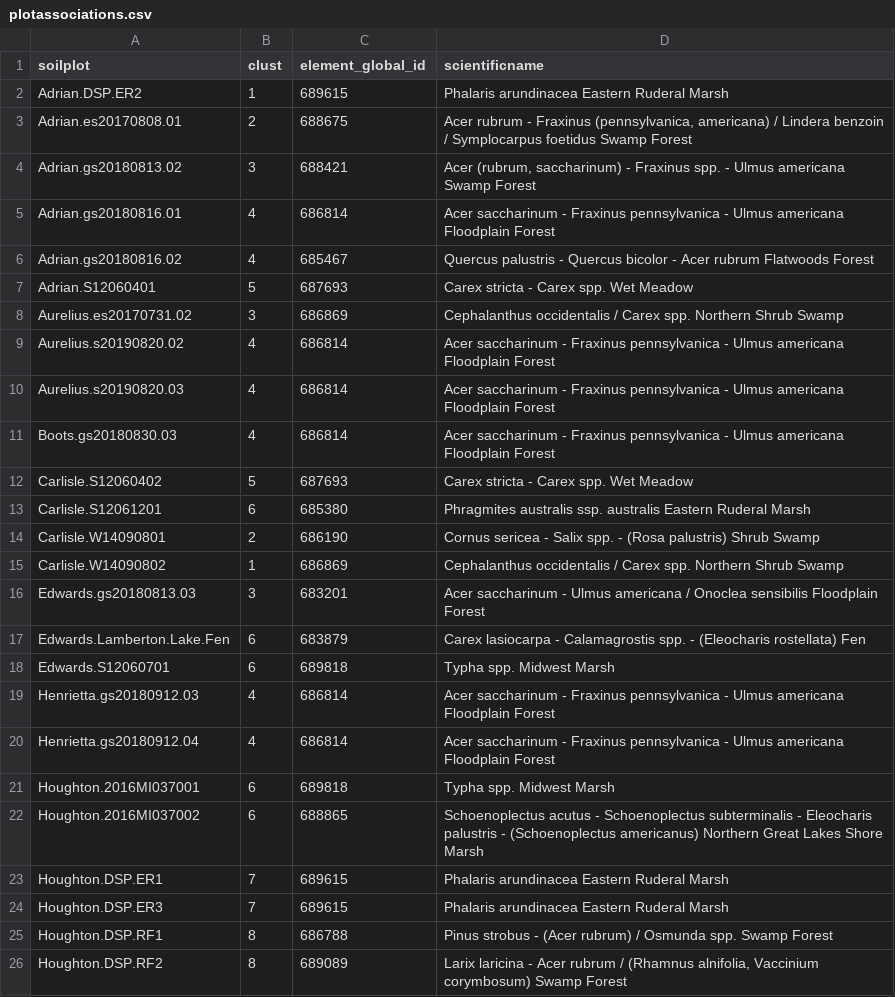
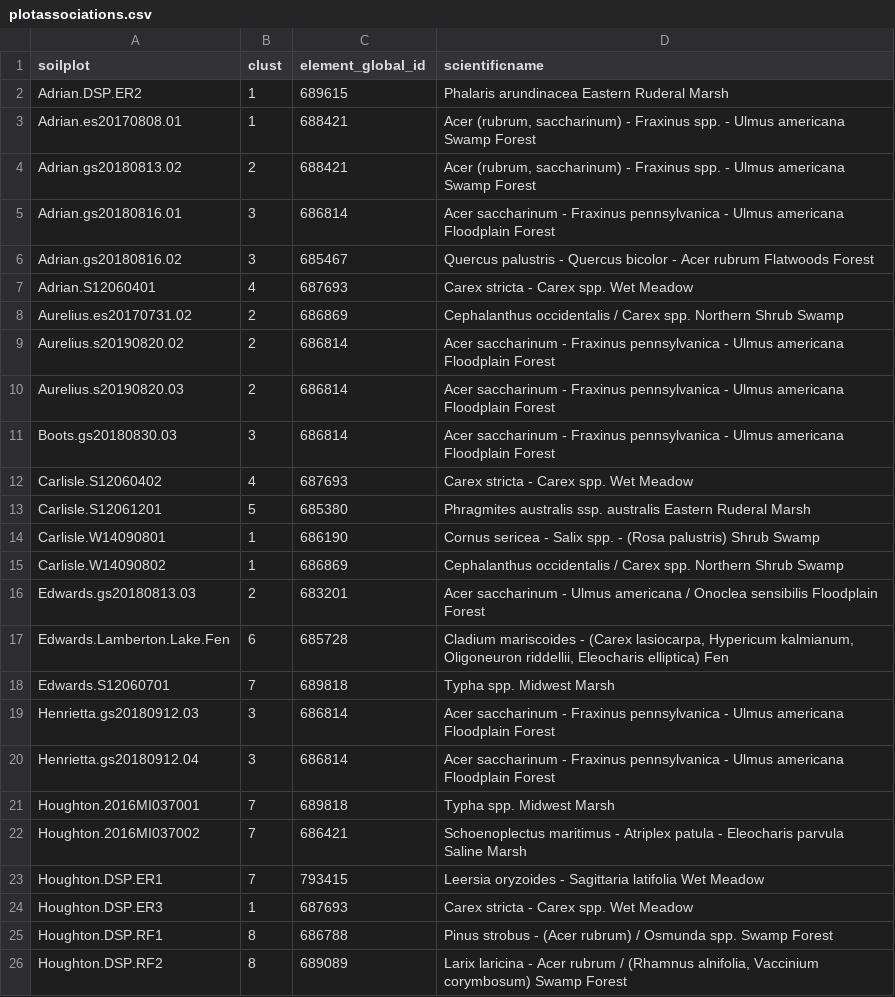
Before and after one commit to phytoclast/USNVC, a CSV file: output/plotassociations.csv, drawn as a sheet; only a part is shown; the diff covers the shown part only.

```diff
--- a/output/plotassociations.csv
+++ b/output/plotassociations.csv
@@ -2,24 +2,24 @@
 "Adrian.DSP.ER2","1","689615","Phalaris arundinacea Eastern Ruderal Marsh"
-"Adrian.es20170808.01","2","688675","Acer rubrum - Fraxinus (pennsylvanica, americana) / Lindera benzoin / Symplocarpus foetidus Swamp Forest"
-"Adrian.gs20180813.02","3","688421","Acer (rubrum, saccharinum) - Fraxinus spp. - Ulmus americana Swamp Forest"
-"Adrian.gs20180816.01","4","686814","Acer saccharinum - Fraxinus pennsylvanica - Ulmus americana Floodplain Forest"
-"Adrian.gs20180816.02","4","685467","Quercus palustris - Quercus bicolor - Acer rubrum Flatwoods Forest"
-"Adrian.S12060401","5","687693","Carex stricta - Carex spp. Wet Meadow"
-"Aurelius.es20170731.02","3","686869","Cephalanthus occidentalis / Carex spp. Northern Shrub Swamp"
-"Aurelius.s20190820.02","4","686814","Acer saccharinum - Fraxinus pennsylvanica - Ulmus americana Floodplain Forest"
-"Aurelius.s20190820.03","4","686814","Acer saccharinum - Fraxinus pennsylvanica - Ulmus americana Floodplain Forest"
-"Boots.gs20180830.03","4","686814","Acer saccharinum - Fraxinus pennsylvanica - Ulmus americana Floodplain Forest"
-"Carlisle.S12060402","5","687693","Carex stricta - Carex spp. Wet Meadow"
-"Carlisle.S12061201","6","685380","Phragmites australis ssp. australis Eastern Ruderal Marsh"
-"Carlisle.W14090801","2","686190","Cornus sericea - Salix spp. - (Rosa palustris) Shrub Swamp"
+"Adrian.es20170808.01","1","688421","Acer (rubrum, saccharinum) - Fraxinus spp. - Ulmus americana Swamp Forest"
+"Adrian.gs20180813.02","2","688421","Acer (rubrum, saccharinum) - Fraxinus spp. - Ulmus americana Swamp Forest"
+"Adrian.gs20180816.01","3","686814","Acer saccharinum - Fraxinus pennsylvanica - Ulmus americana Floodplain Forest"
+"Adrian.gs20180816.02","3","685467","Quercus palustris - Quercus bicolor - Acer rubrum Flatwoods Forest"
+"Adrian.S12060401","4","687693","Carex stricta - Carex spp. Wet Meadow"
+"Aurelius.es20170731.02","2","686869","Cephalanthus occidentalis / Carex spp. Northern Shrub Swamp"
+"Aurelius.s20190820.02","2","686814","Acer saccharinum - Fraxinus pennsylvanica - Ulmus americana Floodplain Forest"
+"Aurelius.s20190820.03","2","686814","Acer saccharinum - Fraxinus pennsylvanica - Ulmus americana Floodplain Forest"
+"Boots.gs20180830.03","3","686814","Acer saccharinum - Fraxinus pennsylvanica - Ulmus americana Floodplain Forest"
+"Carlisle.S12060402","4","687693","Carex stricta - Carex spp. Wet Meadow"
+"Carlisle.S12061201","5","685380","Phragmites australis ssp. australis Eastern Ruderal Marsh"
+"Carlisle.W14090801","1","686190","Cornus sericea - Salix spp. - (Rosa palustris) Shrub Swamp"
 "Carlisle.W14090802","1","686869","Cephalanthus occidentalis / Carex spp. Northern Shrub Swamp"
-"Edwards.gs20180813.03","3","683201","Acer saccharinum - Ulmus americana / Onoclea sensibilis Floodplain Forest"
-"Edwards.Lamberton.Lake.Fen","6","683879","Carex lasiocarpa - Calamagrostis spp. - (Eleocharis rostellata) Fen"
-"Edwards.S12060701","6","689818","Typha spp. Midwest Marsh"
-"Henrietta.gs20180912.03","4","686814","Acer saccharinum - Fraxinus pennsylvanica - Ulmus americana Floodplain Forest"
-"Henrietta.gs20180912.04","4","686814","Acer saccharinum - Fraxinus pennsylvanica - Ulmus americana Floodplain Forest"
-"Houghton.2016MI037001","6","689818","Typha spp. Midwest Marsh"
-"Houghton.2016MI037002","6","688865","Schoenoplectus acutus - Schoenoplectus subterminalis - Eleocharis palustris - (Schoenoplectus americanus) Northern Great Lakes Shore Marsh"
-"Houghton.DSP.ER1","7","689615","Phalaris arundinacea Eastern Ruderal Marsh"
-"Houghton.DSP.ER3","7","689615","Phalaris arundinacea Eastern Ruderal Marsh"
+"Edwards.gs20180813.03","2","683201","Acer saccharinum - Ulmus americana / Onoclea sensibilis Floodplain Forest"
+"Edwards.Lamberton.Lake.Fen","6","685728","Cladium mariscoides - (Carex lasiocarpa, Hypericum kalmianum, Oligoneuron riddellii, Eleocharis elliptica) Fen"
+"Edwards.S12060701","7","689818","Typha spp. Midwest Marsh"
+"Henrietta.gs20180912.03","3","686814","Acer saccharinum - Fraxinus pennsylvanica - Ulmus americana Floodplain Forest"
+"Henrietta.gs20180912.04","3","686814","Acer saccharinum - Fraxinus pennsylvanica - Ulmus americana Floodplain Forest"
+"Houghton.2016MI037001","7","689818","Typha spp. Midwest Marsh"
+"Houghton.2016MI037002","7","686421","Schoenoplectus maritimus - Atriplex patula - Eleocharis parvula Saline Marsh"
+"Houghton.DSP.ER1","7","793415","Leersia oryzoides - Sagittaria latifolia Wet Meadow"
+"Houghton.DSP.ER3","1","687693","Carex stricta - Carex spp. Wet Meadow"
 "Houghton.DSP.RF1","8","686788","Pinus strobus - (Acer rubrum) / Osmunda spp. Swamp Forest"
```
Also changed, not shown: 31 edited cells elsewhere in this file, 6 other files.
